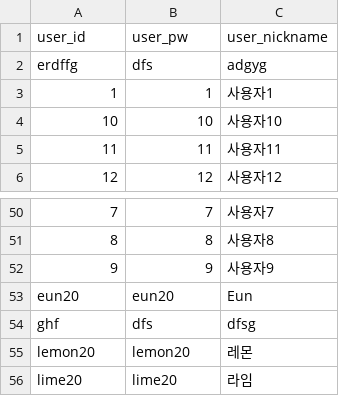
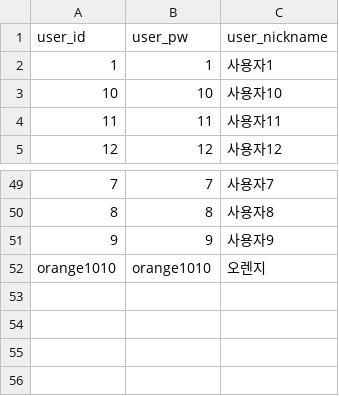
Before and after one commit to backeunkyoung/Mechuli-food_recommend_app, a CSV file: SERVER/python/csv/userinfo_table_utf8.csv, drawn as a sheet; only a part is shown, gaps mark what is left out; removed rows and columns are numbered as before the commit, all else as after; the diff names each change by its address in the sheet, - before the commit and + after, or states it on an @@ line.

```diff
--- a/SERVER/python/csv/userinfo_table_utf8.csv
+++ b/SERVER/python/csv/userinfo_table_utf8.csv
-row 2: erdffg | dfs | adgyg
-row 53: eun20 | eun20 | Eun
-row 54: ghf | dfs | dfsg
-row 55: lemon20 | lemon20 | 레몬
-row 56: lime20 | lime20 | 라임
+row 52: orange1010 | orange1010 | 오렌지
```
Also changed, not shown: SERVER/python/csv/menu_rating_table_utf8.csv, 2 other files.
